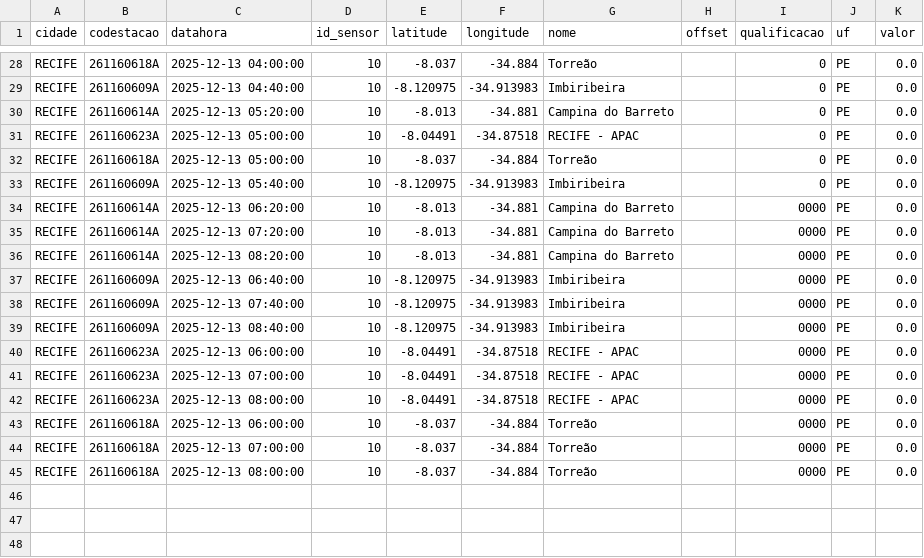
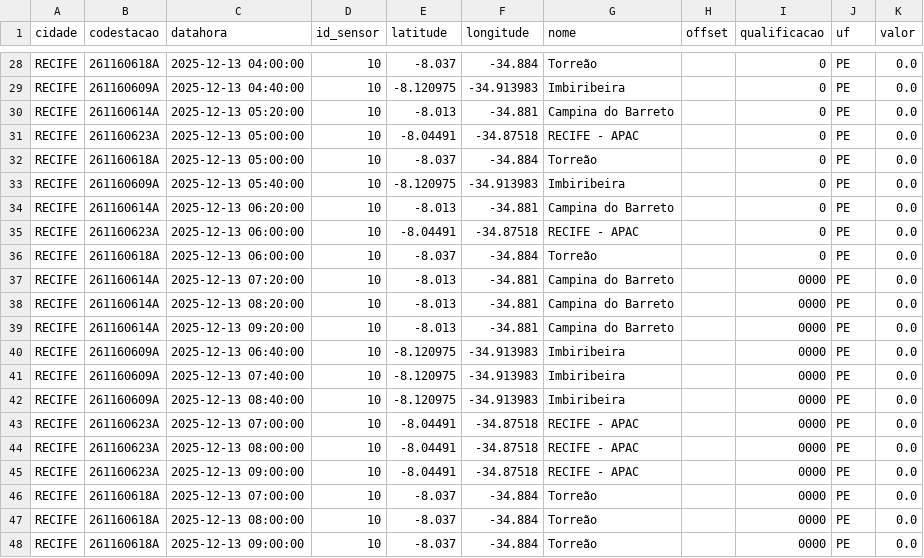
Before and after one commit to RafaellaB/Diagramas-de-risco-din-mico_01, a CSV file: chuva_recife_2025-12-13.csv, drawn as a sheet; only a part is shown, gaps mark what is left out.

```diff
--- a/chuva_recife_2025-12-13.csv
+++ b/chuva_recife_2025-12-13.csv
@@ -33,5 +33,8 @@ RECIFE,261160618A,2025-12-13 05:00:00,10,-8.037,-34.884,Torreão,,0,PE,0.0
 RECIFE,261160609A,2025-12-13 05:40:00,10,-8.120975,-34.913983,Imbiribeira,,0,PE,0.0
-RECIFE,261160614A,2025-12-13 06:20:00,10,-8.013,-34.881,Campina do Barreto,,0000,PE,0.0
+RECIFE,261160614A,2025-12-13 06:20:00,10,-8.013,-34.881,Campina do Barreto,,0,PE,0.0
+RECIFE,261160623A,2025-12-13 06:00:00,10,-8.04491,-34.87518,RECIFE - APAC,,0,PE,0.0
+RECIFE,261160618A,2025-12-13 06:00:00,10,-8.037,-34.884,Torreão,,0,PE,0.0
 RECIFE,261160614A,2025-12-13 07:20:00,10,-8.013,-34.881,Campina do Barreto,,0000,PE,0.0
 RECIFE,261160614A,2025-12-13 08:20:00,10,-8.013,-34.881,Campina do Barreto,,0000,PE,0.0
+RECIFE,261160614A,2025-12-13 09:20:00,10,-8.013,-34.881,Campina do Barreto,,0000,PE,0.0
 RECIFE,261160609A,2025-12-13 06:40:00,10,-8.120975,-34.913983,Imbiribeira,,0000,PE,0.0
@@ -39,7 +42,7 @@ RECIFE,261160609A,2025-12-13 07:40:00,10,-8.120975,-34.913983,Imbiribeira,,0000,
 RECIFE,261160609A,2025-12-13 08:40:00,10,-8.120975,-34.913983,Imbiribeira,,0000,PE,0.0
-RECIFE,261160623A,2025-12-13 06:00:00,10,-8.04491,-34.87518,RECIFE - APAC,,0000,PE,0.0
 RECIFE,261160623A,2025-12-13 07:00:00,10,-8.04491,-34.87518,RECIFE - APAC,,0000,PE,0.0
 RECIFE,261160623A,2025-12-13 08:00:00,10,-8.04491,-34.87518,RECIFE - APAC,,0000,PE,0.0
-RECIFE,261160618A,2025-12-13 06:00:00,10,-8.037,-34.884,Torreão,,0000,PE,0.0
+RECIFE,261160623A,2025-12-13 09:00:00,10,-8.04491,-34.87518,RECIFE - APAC,,0000,PE,0.0
 RECIFE,261160618A,2025-12-13 07:00:00,10,-8.037,-34.884,Torreão,,0000,PE,0.0
 RECIFE,261160618A,2025-12-13 08:00:00,10,-8.037,-34.884,Torreão,,0000,PE,0.0
+RECIFE,261160618A,2025-12-13 09:00:00,10,-8.037,-34.884,Torreão,,0000,PE,0.0
```
